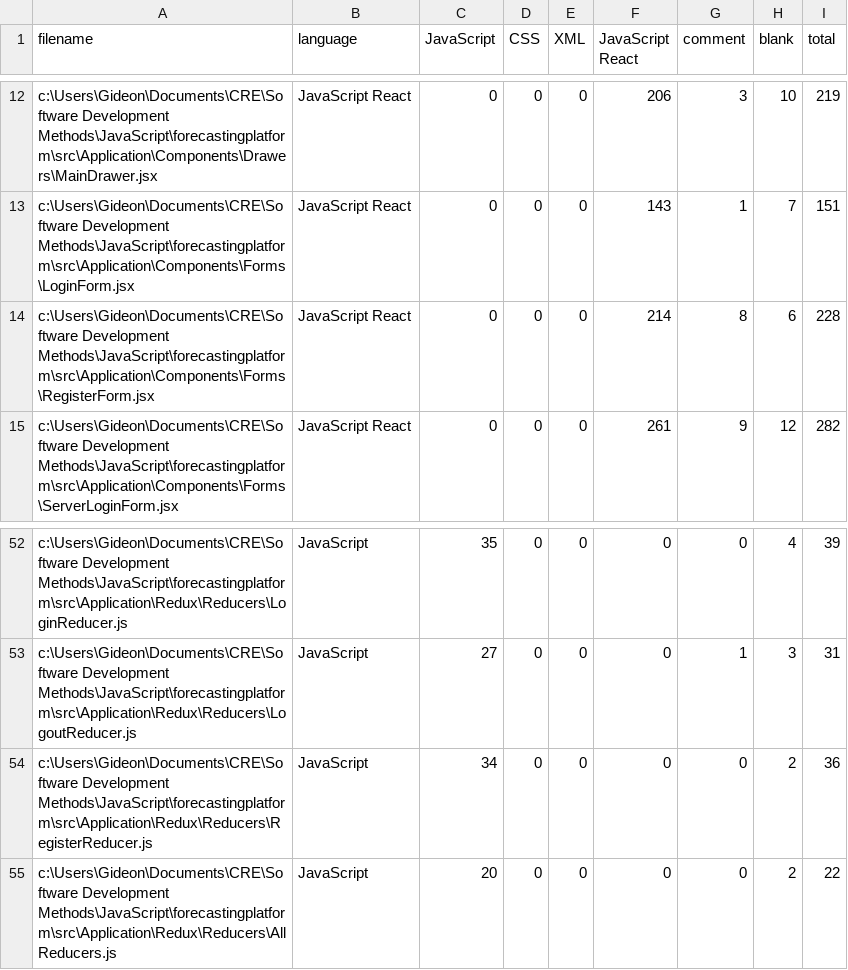
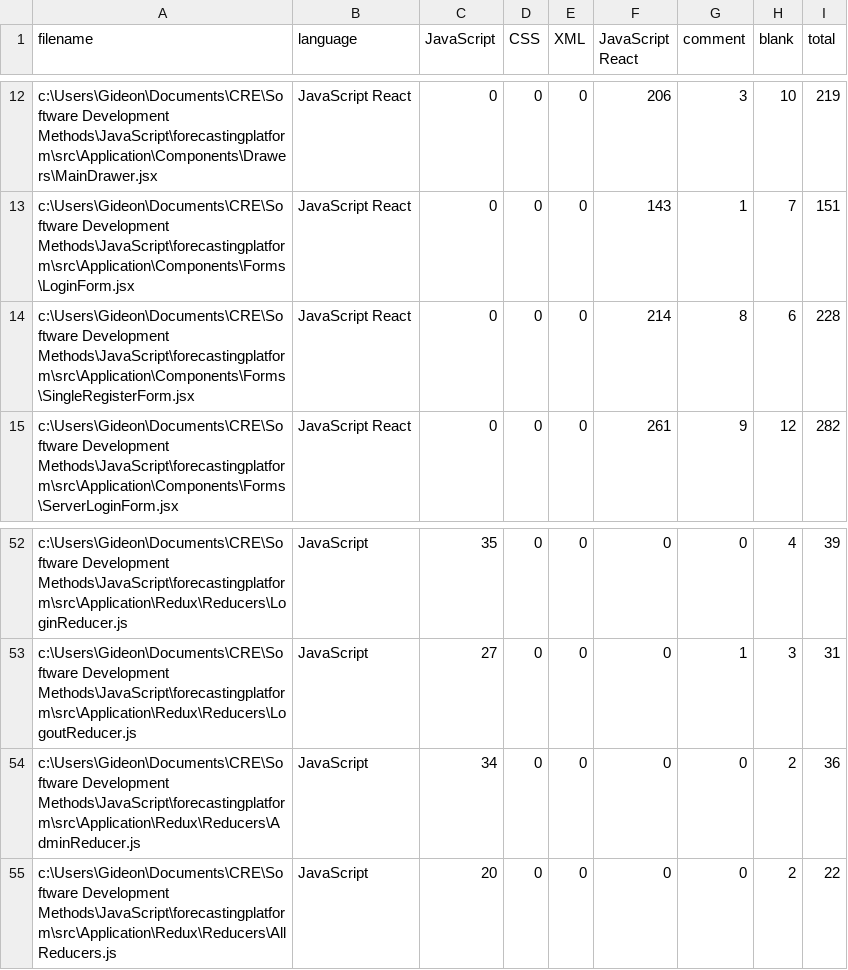
Before and after one commit to Griddex/Apex-FE, a CSV file: .VSCodeCounter/2020-10-07_11-43-07/results.csv, drawn as a sheet; only a part is shown, gaps mark what is left out.

```diff
--- a/.VSCodeCounter/2020-10-07_11-43-07/results.csv
+++ b/.VSCodeCounter/2020-10-07_11-43-07/results.csv
@@ -13,3 +13,3 @@
 "c:\Users\Gideon\Documents\CRE\Software Development Methods\JavaScript\forecastingplatform\src\Application\Components\Forms\LoginForm.jsx", "JavaScript React", 0, 0, 0, 143, 1, 7, 151
-"c:\Users\Gideon\Documents\CRE\Software Development Methods\JavaScript\forecastingplatform\src\Application\Components\Forms\RegisterForm.jsx", "JavaScript React", 0, 0, 0, 214, 8, 6, 228
+"c:\Users\Gideon\Documents\CRE\Software Development Methods\JavaScript\forecastingplatform\src\Application\Components\Forms\SingleRegisterForm.jsx", "JavaScript React", 0, 0, 0, 214, 8, 6, 228
 "c:\Users\Gideon\Documents\CRE\Software Development Methods\JavaScript\forecastingplatform\src\Application\Components\Forms\ServerLoginForm.jsx", "JavaScript React", 0, 0, 0, 261, 9, 12, 282
@@ -53,3 +53,3 @@
 "c:\Users\Gideon\Documents\CRE\Software Development Methods\JavaScript\forecastingplatform\src\Application\Redux\Reducers\LogoutReducer.js", "JavaScript", 27, 0, 0, 0, 1, 3, 31
-"c:\Users\Gideon\Documents\CRE\Software Development Methods\JavaScript\forecastingplatform\src\Application\Redux\Reducers\RegisterReducer.js", "JavaScript", 34, 0, 0, 0, 0, 2, 36
+"c:\Users\Gideon\Documents\CRE\Software Development Methods\JavaScript\forecastingplatform\src\Application\Redux\Reducers\AdminReducer.js", "JavaScript", 34, 0, 0, 0, 0, 2, 36
 "c:\Users\Gideon\Documents\CRE\Software Development Methods\JavaScript\forecastingplatform\src\Application\Redux\Reducers\AllReducers.js", "JavaScript", 20, 0, 0, 0, 0, 2, 22
```
Also changed, not shown: 47 other files.
